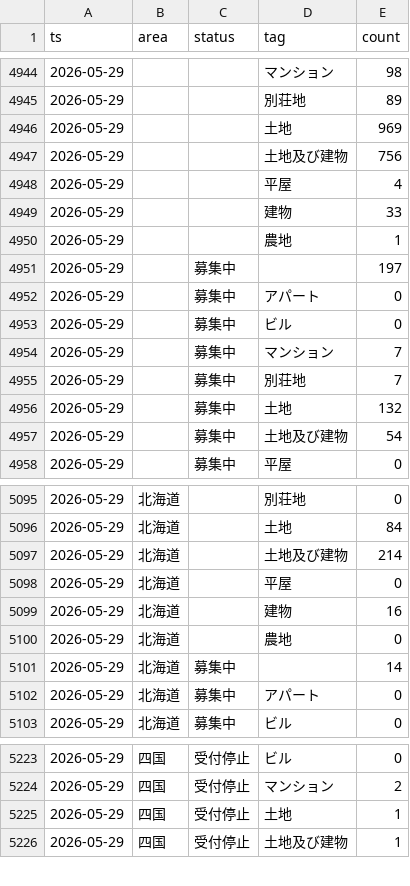
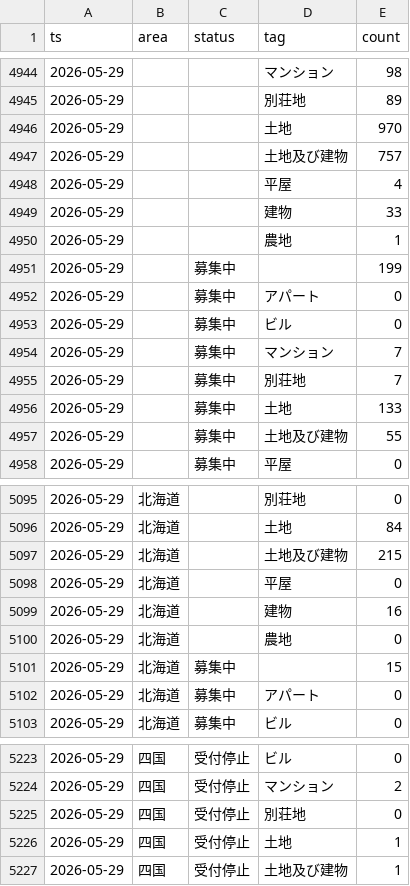
Before and after one commit to open-archive-lab/zero-estate-timeseries, a CSV file: converted/results.csv, drawn as a sheet; only a part is shown, gaps mark what is left out; the diff covers the shown part only.

```diff
--- a/converted/results.csv
+++ b/converted/results.csv
@@ -4945,4 +4945,4 @@ ts,area,status,tag,count
 2026-05-29,,,別荘地,89
-2026-05-29,,,土地,969
-2026-05-29,,,土地及び建物,756
+2026-05-29,,,土地,970
+2026-05-29,,,土地及び建物,757
 2026-05-29,,,平屋,4
@@ -4950,3 +4950,3 @@ ts,area,status,tag,count
 2026-05-29,,,農地,1
-2026-05-29,,募集中,,197
+2026-05-29,,募集中,,199
 2026-05-29,,募集中,アパート,0
@@ -4955,4 +4955,4 @@ ts,area,status,tag,count
 2026-05-29,,募集中,別荘地,7
-2026-05-29,,募集中,土地,132
-2026-05-29,,募集中,土地及び建物,54
+2026-05-29,,募集中,土地,133
+2026-05-29,,募集中,土地及び建物,55
 2026-05-29,,募集中,平屋,0
@@ -5096,3 +5096,3 @@ ts,area,status,tag,count
 2026-05-29,北海道,,土地,84
-2026-05-29,北海道,,土地及び建物,214
+2026-05-29,北海道,,土地及び建物,215
 2026-05-29,北海道,,平屋,0
@@ -5100,3 +5100,3 @@ ts,area,status,tag,count
 2026-05-29,北海道,,農地,0
-2026-05-29,北海道,募集中,,14
+2026-05-29,北海道,募集中,,15
 2026-05-29,北海道,募集中,アパート,0
@@ -5224,2 +5224,3 @@ ts,area,status,tag,count
 2026-05-29,四国,受付停止,マンション,2
+2026-05-29,四国,受付停止,別荘地,0
 2026-05-29,四国,受付停止,土地,1
```
Also changed, not shown: 6 edited cells elsewhere in this file.
